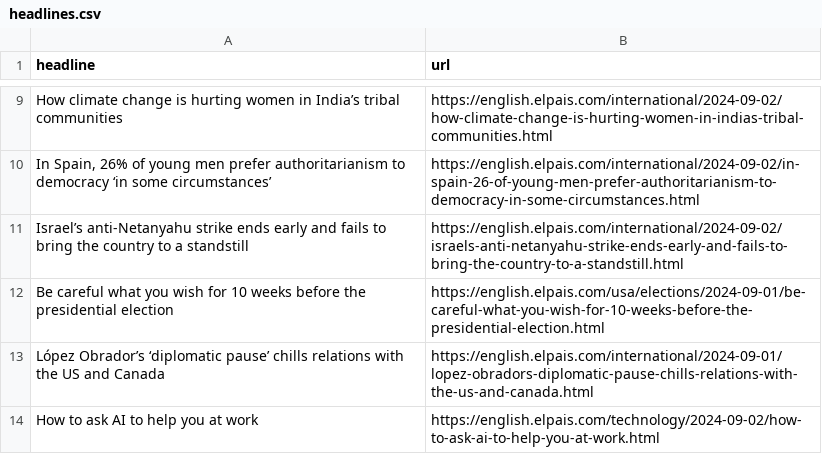
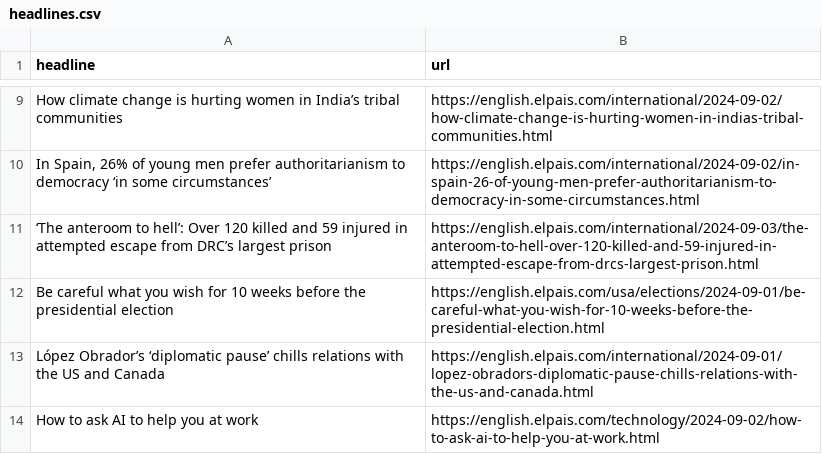
Before and after one commit to sa3991/el-pais-autoscraper, a CSV file: headlines.csv, drawn as a sheet; only a part is shown, gaps mark what is left out; removed rows and columns are numbered as before the commit, all else as after; the diff names each change by its address in the sheet, - before the commit and + after, or states it on an @@ line.

```diff
--- a/headlines.csv
+++ b/headlines.csv
-row 11: Israel’s anti-Netanyahu strike ends early and fails to bring the country to a standstill | https://english.elpais.com/international/2024-09-02/israels-anti-netanyahu-strike-ends-early-and-fails-to-bring-the-country-to-a-standstill.html
+row 11: ‘The anteroom to hell’: Over 120 killed and 59 injured in attempted escape from DRC’s largest prison | https://english.elpais.com/international/2024-09-03/the-anteroom-to-hell-over-120-killed-and-59-injured-in-attempted-escape-from-drcs-largest-prison.html
```
